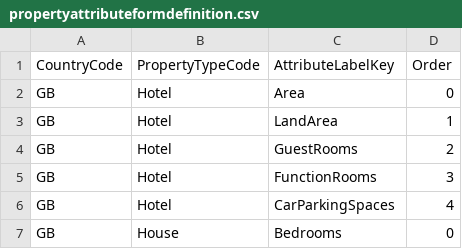
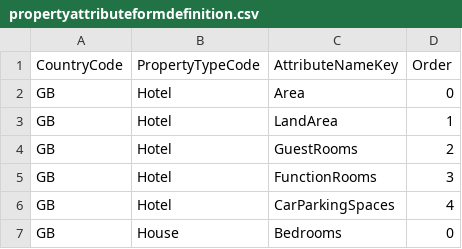
Before and after one commit to rmaziarka/MediatR.Examples, a CSV file: src/KnightFrank.Antares.Database/Scripts/Data/Configuration/propertyattributeformdefinition.csv, drawn as a sheet; only a part is shown.

```diff
--- a/src/KnightFrank.Antares.Database/Scripts/Data/Configuration/propertyattributeformdefinition.csv
+++ b/src/KnightFrank.Antares.Database/Scripts/Data/Configuration/propertyattributeformdefinition.csv
@@ -1,2 +1,2 @@
-CountryCode;PropertyTypeCode;AttributeLabelKey;Order
+CountryCode;PropertyTypeCode;AttributeNameKey;Order
 GB;Hotel;Area;0
```
Also changed, not shown: src/KnightFrank.Antares.Database/Scripts/Data/Configuration/attribute.csv, src/KnightFrank.Antares.Database/Scripts/Data/Configuration/enumlocalised.csv, 8 other files.
